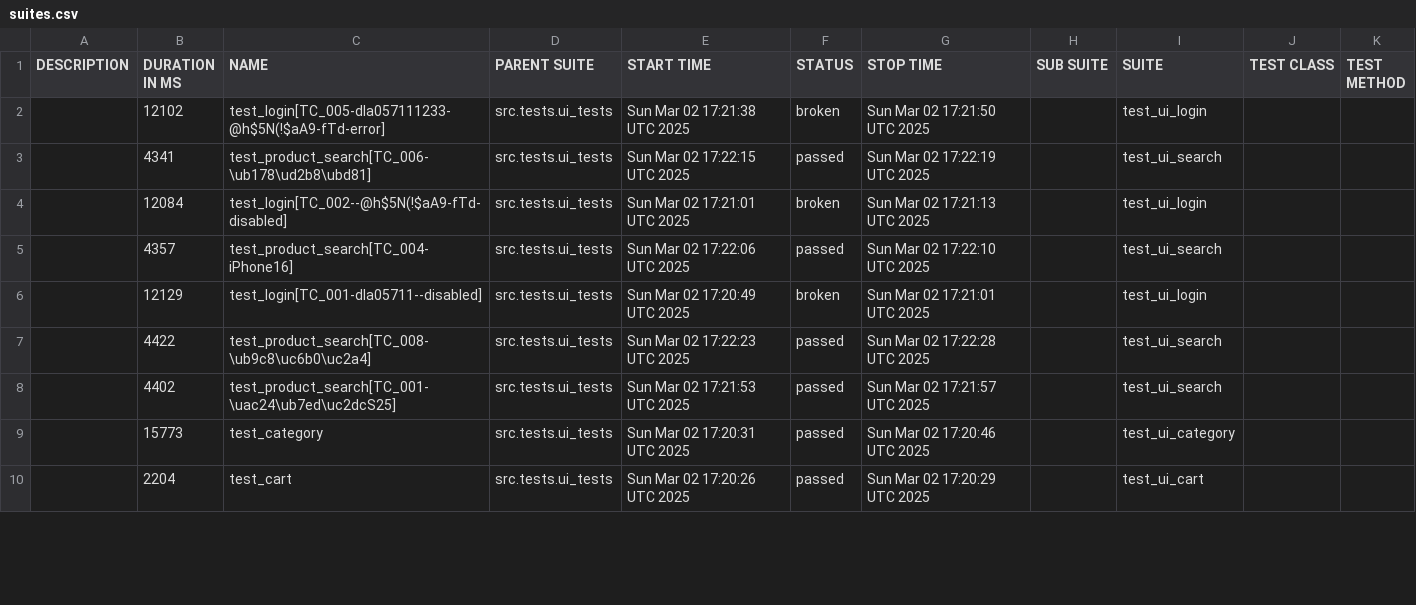
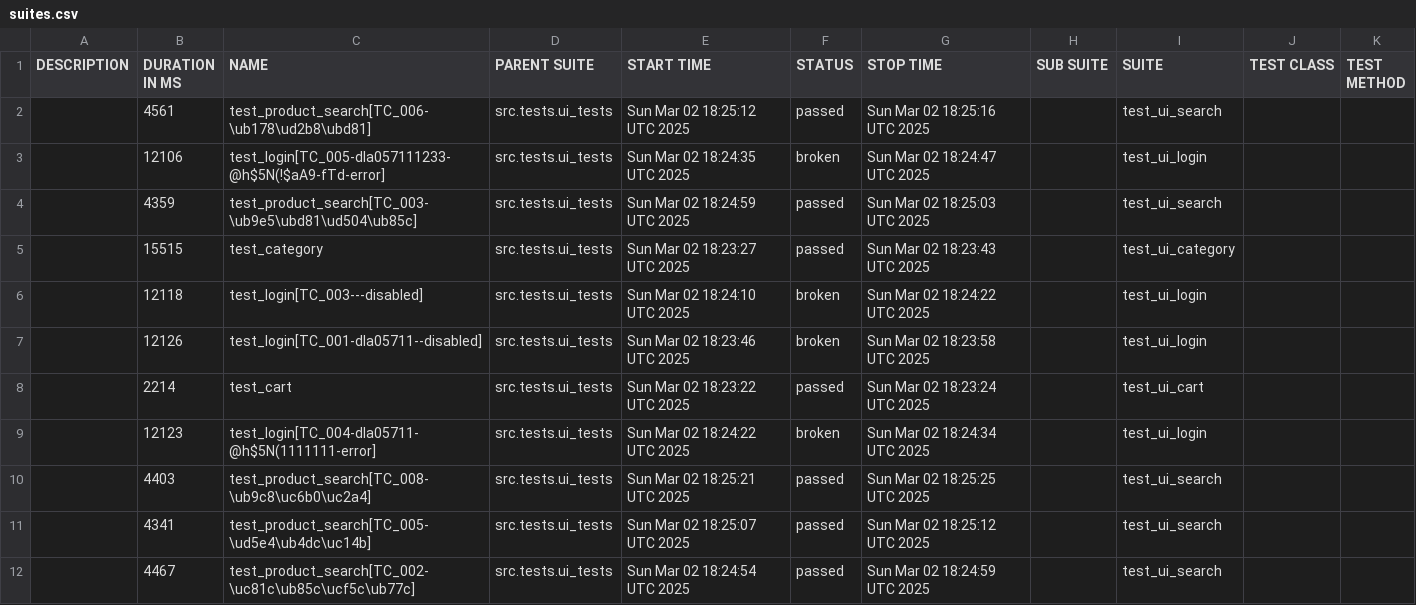
Before and after one commit to yoplekiller/QATEST, a CSV file: data/suites.csv, drawn as a sheet; only a part is shown; the diff covers the shown part only.

```diff
--- a/data/suites.csv
+++ b/data/suites.csv
@@ -1,10 +1,12 @@
 "DESCRIPTION","DURATION IN MS","NAME","PARENT SUITE","START TIME","STATUS","STOP TIME","SUB SUITE","SUITE","TEST CLASS","TEST METHOD"
-"","12102","test_login[TC_005-dla057111233-@h$5N(!$aA9-fTd-error]","src.tests.ui_tests","Sun Mar 02 17:21:38 UTC 2025","broken","Sun Mar 02 17:21:50 UTC 2025","","test_ui_login","",""
-"","4341","test_product_search[TC_006-\ub178\ud2b8\ubd81]","src.tests.ui_tests","Sun Mar 02 17:22:15 UTC 2025","passed","Sun Mar 02 17:22:19 UTC 2025","","test_ui_search","",""
-"","12084","test_login[TC_002--@h$5N(!$aA9-fTd-disabled]","src.tests.ui_tests","Sun Mar 02 17:21:01 UTC 2025","broken","Sun Mar 02 17:21:13 UTC 2025","","test_ui_login","",""
-"","4357","test_product_search[TC_004-iPhone16]","src.tests.ui_tests","Sun Mar 02 17:22:06 UTC 2025","passed","Sun Mar 02 17:22:10 UTC 2025","","test_ui_search","",""
-"","12129","test_login[TC_001-dla05711--disabled]","src.tests.ui_tests","Sun Mar 02 17:20:49 UTC 2025","broken","Sun Mar 02 17:21:01 UTC 2025","","test_ui_login","",""
-"","4422","test_product_search[TC_008-\ub9c8\uc6b0\uc2a4]","src.tests.ui_tests","Sun Mar 02 17:22:23 UTC 2025","passed","Sun Mar 02 17:22:28 UTC 2025","","test_ui_search","",""
-"","4402","test_product_search[TC_001-\uac24\ub7ed\uc2dcS25]","src.tests.ui_tests","Sun Mar 02 17:21:53 UTC 2025","passed","Sun Mar 02 17:21:57 UTC 2025","","test_ui_search","",""
-"","15773","test_category","src.tests.ui_tests","Sun Mar 02 17:20:31 UTC 2025","passed","Sun Mar 02 17:20:46 UTC 2025","","test_ui_category","",""
-"","2204","test_cart","src.tests.ui_tests","Sun Mar 02 17:20:26 UTC 2025","passed","Sun Mar 02 17:20:29 UTC 2025","","test_ui_cart","",""
+"","4561","test_product_search[TC_006-\ub178\ud2b8\ubd81]","src.tests.ui_tests","Sun Mar 02 18:25:12 UTC 2025","passed","Sun Mar 02 18:25:16 UTC 2025","","test_ui_search","",""
+"","12106","test_login[TC_005-dla057111233-@h$5N(!$aA9-fTd-error]","src.tests.ui_tests","Sun Mar 02 18:24:35 UTC 2025","broken","Sun Mar 02 18:24:47 UTC 2025","","test_ui_login","",""
+"","4359","test_product_search[TC_003-\ub9e5\ubd81\ud504\ub85c]","src.tests.ui_tests","Sun Mar 02 18:24:59 UTC 2025","passed","Sun Mar 02 18:25:03 UTC 2025","","test_ui_search","",""
+"","15515","test_category","src.tests.ui_tests","Sun Mar 02 18:23:27 UTC 2025","passed","Sun Mar 02 18:23:43 UTC 2025","","test_ui_category","",""
+"","12118","test_login[TC_003---disabled]","src.tests.ui_tests","Sun Mar 02 18:24:10 UTC 2025","broken","Sun Mar 02 18:24:22 UTC 2025","","test_ui_login","",""
+"","12126","test_login[TC_001-dla05711--disabled]","src.tests.ui_tests","Sun Mar 02 18:23:46 UTC 2025","broken","Sun Mar 02 18:23:58 UTC 2025","","test_ui_login","",""
+"","2214","test_cart","src.tests.ui_tests","Sun Mar 02 18:23:22 UTC 2025","passed","Sun Mar 02 18:23:24 UTC 2025","","test_ui_cart","",""
+"","12123","test_login[TC_004-dla05711-@h$5N(1111111-error]","src.tests.ui_tests","Sun Mar 02 18:24:22 UTC 2025","broken","Sun Mar 02 18:24:34 UTC 2025","","test_ui_login","",""
+"","4403","test_product_search[TC_008-\ub9c8\uc6b0\uc2a4]","src.tests.ui_tests","Sun Mar 02 18:25:21 UTC 2025","passed","Sun Mar 02 18:25:25 UTC 2025","","test_ui_search","",""
+"","4341","test_product_search[TC_005-\ud5e4\ub4dc\uc14b]","src.tests.ui_tests","Sun Mar 02 18:25:07 UTC 2025","passed","Sun Mar 02 18:25:12 UTC 2025","","test_ui_search","",""
+"","4467","test_product_search[TC_002-\uc81c\ub85c\ucf5c\ub77c]","src.tests.ui_tests","Sun Mar 02 18:24:54 UTC 2025","passed","Sun Mar 02 18:24:59 UTC 2025","","test_ui_search","",""
```
Also changed, not shown: 2 added rows, 4 removed rows and 22 edited cells elsewhere in this file, data/behaviors.csv, 54 other files.
